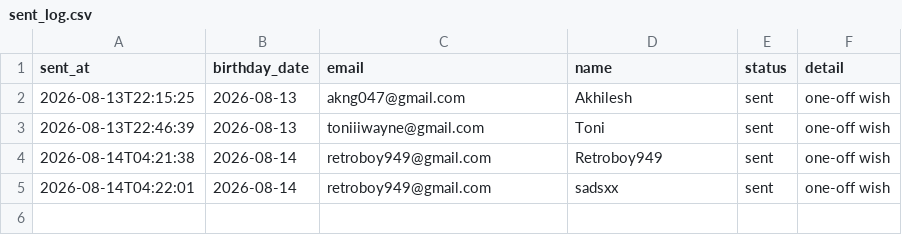
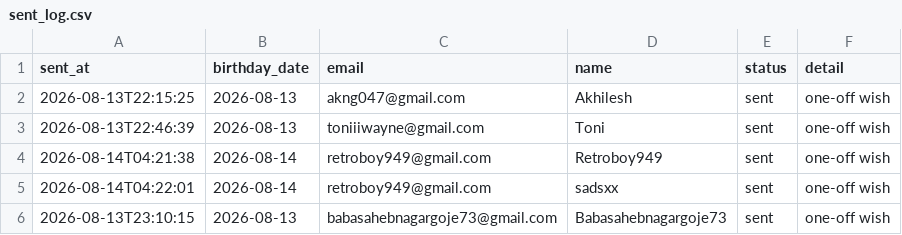
Before and after one commit to AkhileshNagargoje/birthday-email-system, a CSV file: logs/sent_log.csv, drawn as a sheet.

```diff
--- a/logs/sent_log.csv
+++ b/logs/sent_log.csv
@@ -5 +5,2 @@
 2026-08-14T04:22:01,2026-08-14,retroboy949@gmail.com,sadsxx,sent,one-off wish
+2026-08-13T23:10:15,2026-08-13,babasahebnagargoje73@gmail.com,Babasahebnagargoje73,sent,one-off wish
```
Also changed, not shown: 1 other file.
